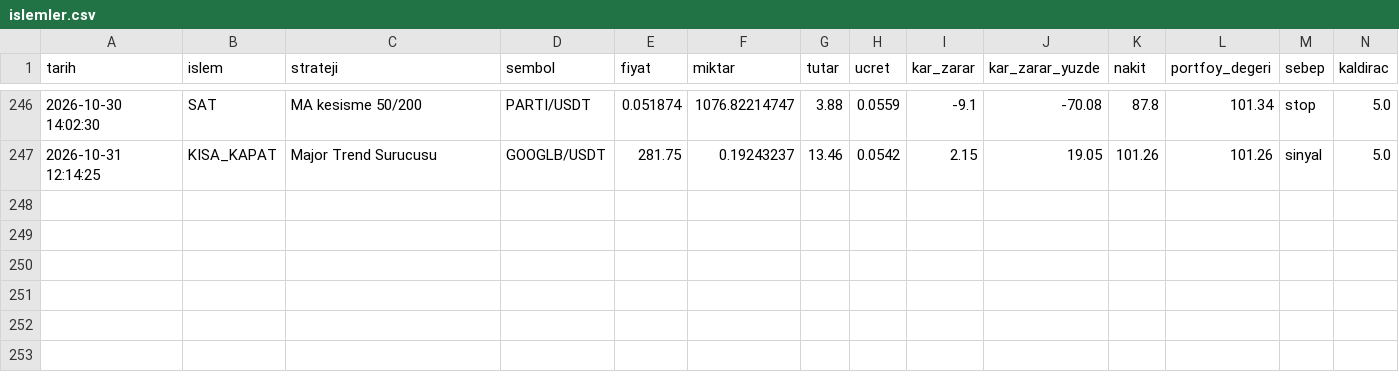
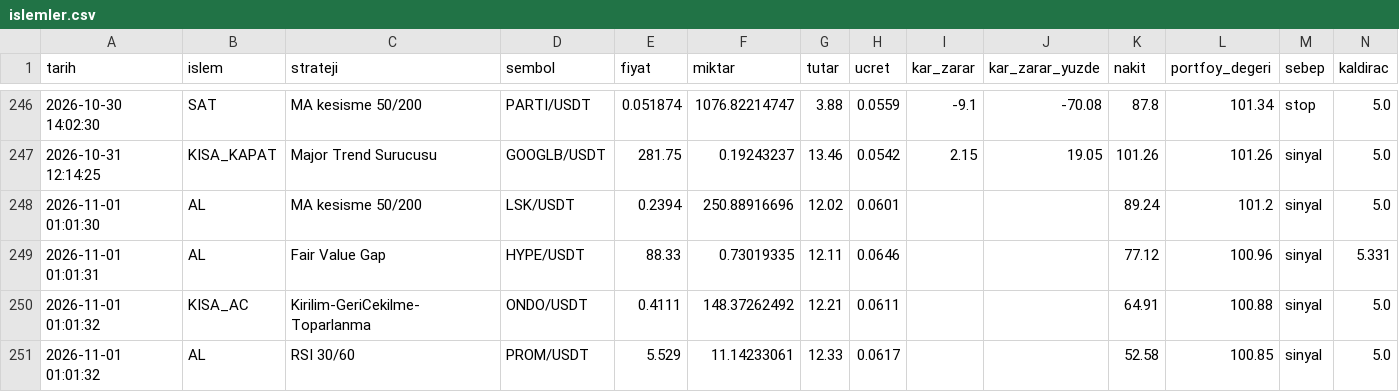
Before and after one commit to KaanBozogluIS/trade-ajani, a CSV file: kaan_trade_panel/cikti/sanal_trader/islemler.csv, drawn as a sheet; only a part is shown, gaps mark what is left out.

```diff
--- a/kaan_trade_panel/cikti/sanal_trader/islemler.csv
+++ b/kaan_trade_panel/cikti/sanal_trader/islemler.csv
@@ -247 +247,5 @@ tarih,islem,strateji,sembol,fiyat,miktar,tutar,ucret,kar_zarar,kar_zarar_yuzde,n
 2026-10-31 12:14:25,KISA_KAPAT,Major Trend Surucusu,GOOGLB/USDT,281.75,0.19243237,13.46,0.0542,2.15,19.05,101.26,101.26,sinyal,5.0
+2026-11-01 01:01:30,AL,MA kesisme 50/200,LSK/USDT,0.2394,250.88916696,12.02,0.0601,,,89.24,101.2,sinyal,5.0
+2026-11-01 01:01:31,AL,Fair Value Gap,HYPE/USDT,88.33,0.73019335,12.11,0.0646,,,77.12,100.96,sinyal,5.331
+2026-11-01 01:01:32,KISA_AC,Kirilim-GeriCekilme-Toparlanma,ONDO/USDT,0.4111,148.37262492,12.21,0.0611,,,64.91,100.88,sinyal,5.0
+2026-11-01 01:01:32,AL,RSI 30/60,PROM/USDT,5.529,11.14233061,12.33,0.0617,,,52.58,100.85,sinyal,5.0
```
Also changed, not shown: 5 other files.
